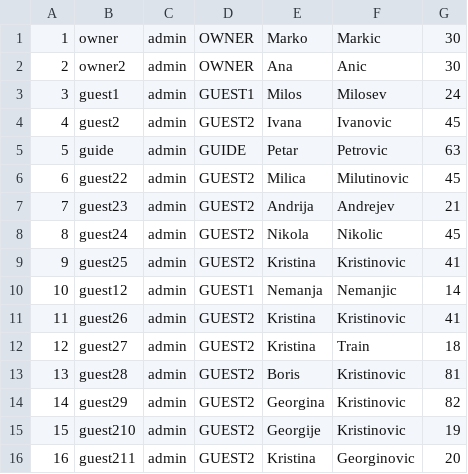
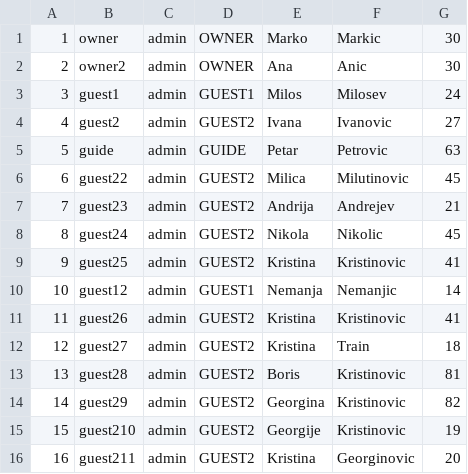
Before and after one commit to anastano/group-3-team-B, a CSV file: SIMS_HCI_Project/SIMS_HCI_Project/Resources/Database/users.csv, drawn as a sheet.

```diff
--- a/SIMS_HCI_Project/SIMS_HCI_Project/Resources/Database/users.csv
+++ b/SIMS_HCI_Project/SIMS_HCI_Project/Resources/Database/users.csv
@@ -3,3 +3,3 @@
 3|guest1|admin|GUEST1|Milos|Milosev|24
-4|guest2|admin|GUEST2|Ivana|Ivanovic|45
+4|guest2|admin|GUEST2|Ivana|Ivanovic|27
 5|guide|admin|GUIDE|Petar|Petrovic|63
```
Also changed, not shown: 10 other files.
